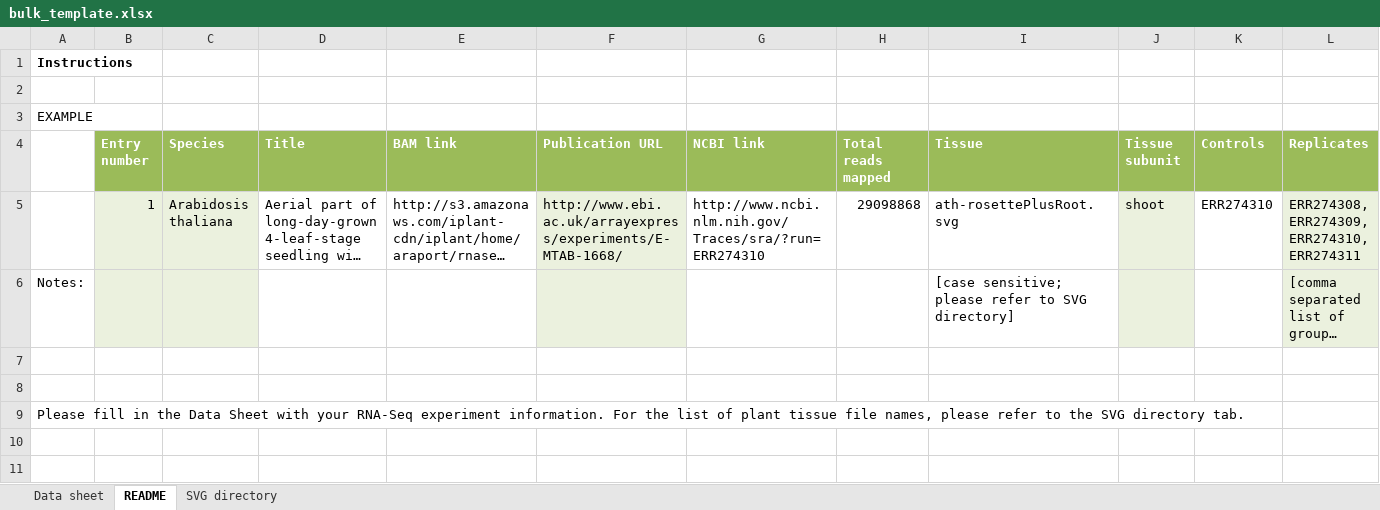
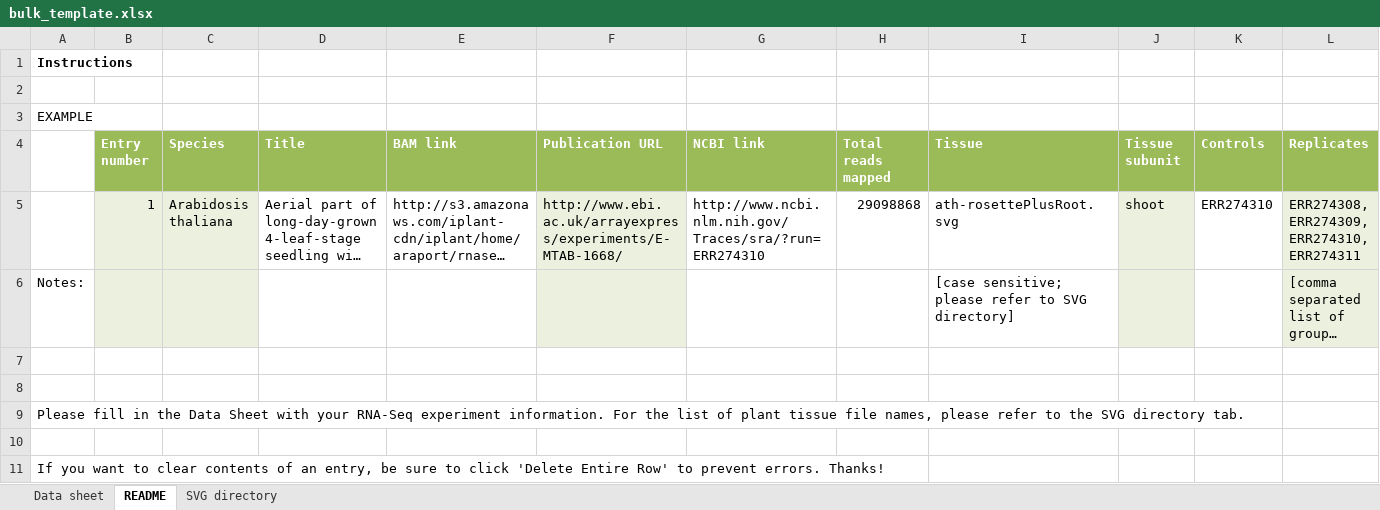
Before and after one commit to BioAnalyticResource/eFP-Seq_Browser, an Excel workbook: cgi-bin/Submission_page/bulk_template.xlsx, sheet README, drawn as a sheet; only a part is shown; long unchanged cells end in …; values as stored, in another font and other column widths than the file's, no borders; table styles not drawn; rows hold the shown columns only; the diff names each change by its address in the sheet, - before the commit and + after, or states it on an @@ line.

```diff
--- a/cgi-bin/Submission_page/bulk_template.xlsx (sheet README)
+++ b/cgi-bin/Submission_page/bulk_template.xlsx (sheet README)
+row 10: (empty)
+row 11: If you want to clear contents of an entry, be sure to click 'Delete Entire Row' to prevent errors. Thanks!
```
Also changed, not shown: sheet Data sheet, 34 other files.
